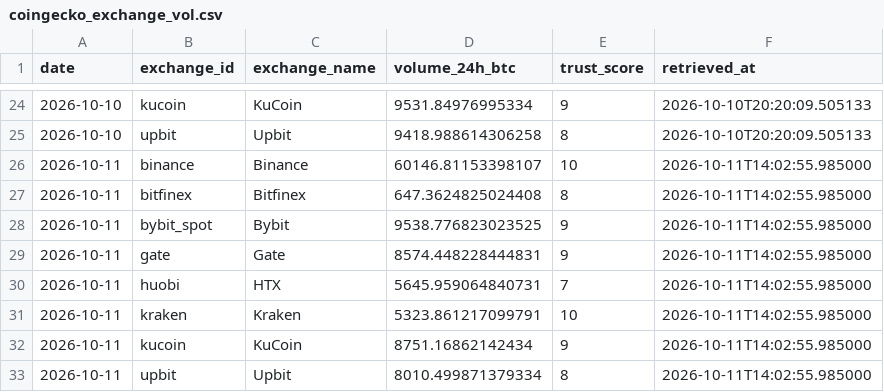
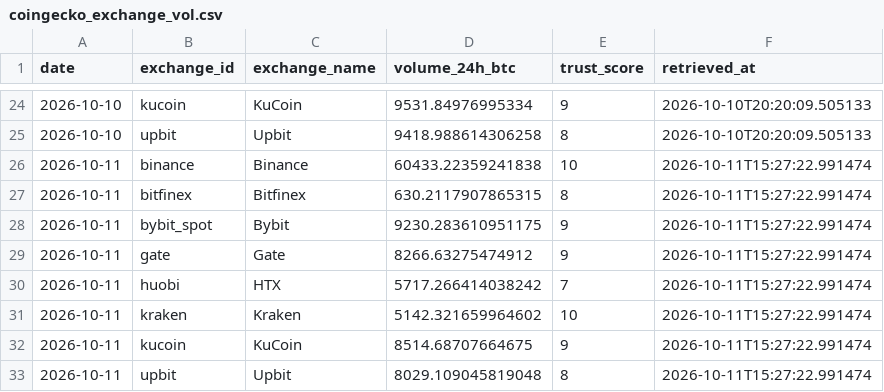
Before and after one commit to d87skg/gmre-collectors, a CSV file: data/coingecko_exchange_vol.csv, drawn as a sheet; only a part is shown, gaps mark what is left out.

```diff
--- a/data/coingecko_exchange_vol.csv
+++ b/data/coingecko_exchange_vol.csv
@@ -25,9 +25,9 @@ date,exchange_id,exchange_name,volume_24h_btc,trust_score,retrieved_at
 2026-10-10,upbit,Upbit,9418.988614306258,8,2026-10-10T20:20:09.505133
-2026-10-11,binance,Binance,60146.81153398107,10,2026-10-11T14:02:55.985000
-2026-10-11,bitfinex,Bitfinex,647.3624825024408,8,2026-10-11T14:02:55.985000
-2026-10-11,bybit_spot,Bybit,9538.776823023525,9,2026-10-11T14:02:55.985000
-2026-10-11,gate,Gate,8574.448228444831,9,2026-10-11T14:02:55.985000
-2026-10-11,huobi,HTX,5645.959064840731,7,2026-10-11T14:02:55.985000
-2026-10-11,kraken,Kraken,5323.861217099791,10,2026-10-11T14:02:55.985000
-2026-10-11,kucoin,KuCoin,8751.16862142434,9,2026-10-11T14:02:55.985000
-2026-10-11,upbit,Upbit,8010.499871379334,8,2026-10-11T14:02:55.985000
+2026-10-11,binance,Binance,60433.22359241838,10,2026-10-11T15:27:22.991474
+2026-10-11,bitfinex,Bitfinex,630.2117907865315,8,2026-10-11T15:27:22.991474
+2026-10-11,bybit_spot,Bybit,9230.283610951175,9,2026-10-11T15:27:22.991474
+2026-10-11,gate,Gate,8266.63275474912,9,2026-10-11T15:27:22.991474
+2026-10-11,huobi,HTX,5717.266414038242,7,2026-10-11T15:27:22.991474
+2026-10-11,kraken,Kraken,5142.321659964602,10,2026-10-11T15:27:22.991474
+2026-10-11,kucoin,KuCoin,8514.68707664675,9,2026-10-11T15:27:22.991474
+2026-10-11,upbit,Upbit,8029.109045819048,8,2026-10-11T15:27:22.991474
```
Also changed, not shown: data/coingecko_derivatives.csv, data/coingecko_global.csv, 22 other files.
